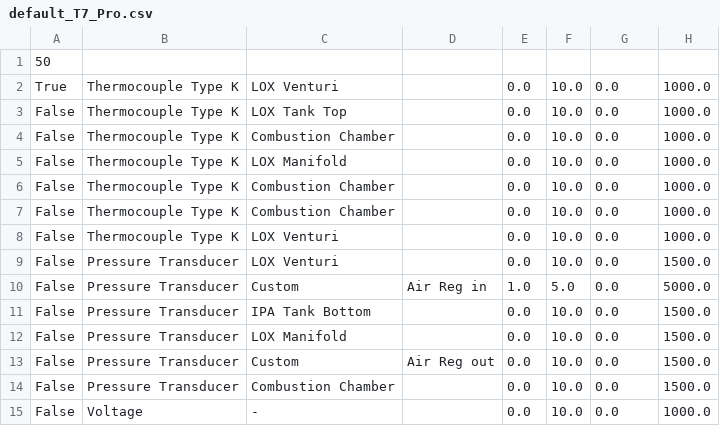
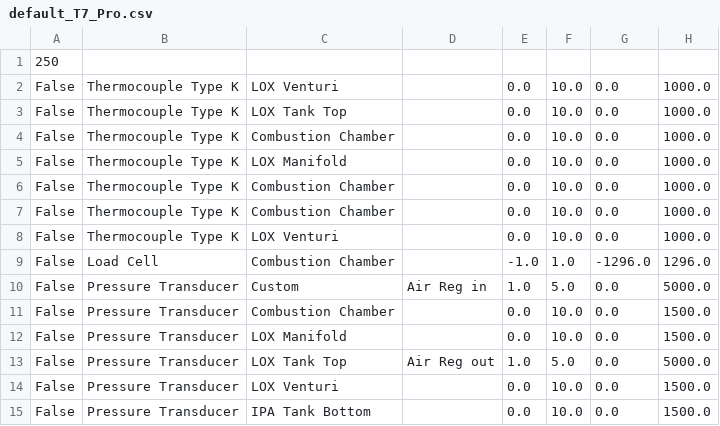
Before and after one commit to wisconsinspaceprogram/2025-half-badger-test-stand, a CSV file: V4 - Full App Setup/app/save_files/defaults/default_T7_Pro.csv, drawn as a sheet.

```diff
--- a/V4 - Full App Setup/app/save_files/defaults/default_T7_Pro.csv
+++ b/V4 - Full App Setup/app/save_files/defaults/default_T7_Pro.csv
@@ -1,3 +1,3 @@
-50
-True,Thermocouple Type K,LOX Venturi,,0.0,10.0,0.0,1000.0
+250
+False,Thermocouple Type K,LOX Venturi,,0.0,10.0,0.0,1000.0
 False,Thermocouple Type K,LOX Tank Top,,0.0,10.0,0.0,1000.0
@@ -8,8 +8,8 @@ False,Thermocouple Type K,Combustion Chamber,,0.0,10.0,0.0,1000.0
 False,Thermocouple Type K,LOX Venturi,,0.0,10.0,0.0,1000.0
+False,Load Cell,Combustion Chamber,,-1.0,1.0,-1296.0,1296.0
+False,Pressure Transducer,Custom,Air Reg in,1.0,5.0,0.0,5000.0
+False,Pressure Transducer,Combustion Chamber,,0.0,10.0,0.0,1500.0
+False,Pressure Transducer,LOX Manifold,,0.0,10.0,0.0,1500.0
+False,Pressure Transducer,LOX Tank Top,Air Reg out,1.0,5.0,0.0,5000.0
 False,Pressure Transducer,LOX Venturi,,0.0,10.0,0.0,1500.0
-False,Pressure Transducer,Custom,Air Reg in,1.0,5.0,0.0,5000.0
 False,Pressure Transducer,IPA Tank Bottom,,0.0,10.0,0.0,1500.0
-False,Pressure Transducer,LOX Manifold,,0.0,10.0,0.0,1500.0
-False,Pressure Transducer,Custom,Air Reg out,0.0,10.0,0.0,1500.0
-False,Pressure Transducer,Combustion Chamber,,0.0,10.0,0.0,1500.0
-False,Voltage,-,,0.0,10.0,0.0,1000.0
```
Also changed, not shown: V4 - Full App Setup/app/save_files/defaults/default_sequences.csv, V4 - Full App Setup/app/save_files/defaults/default_valve.csv, 8 other files.
